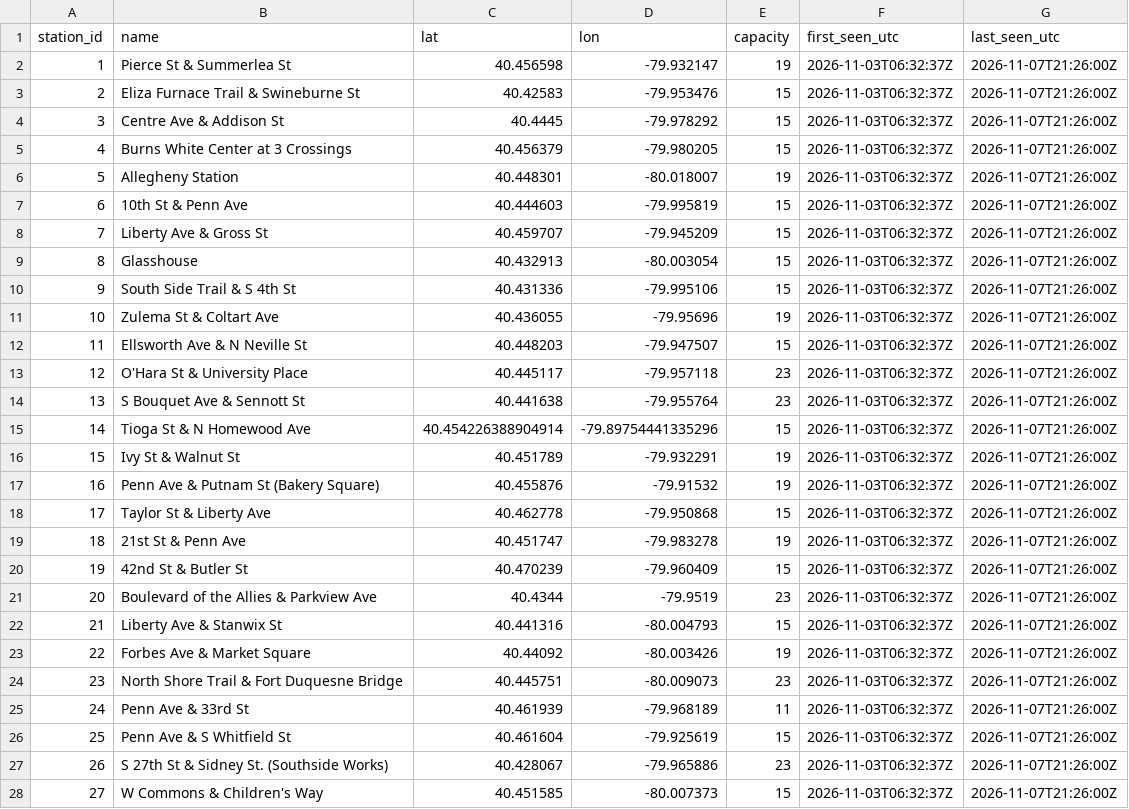
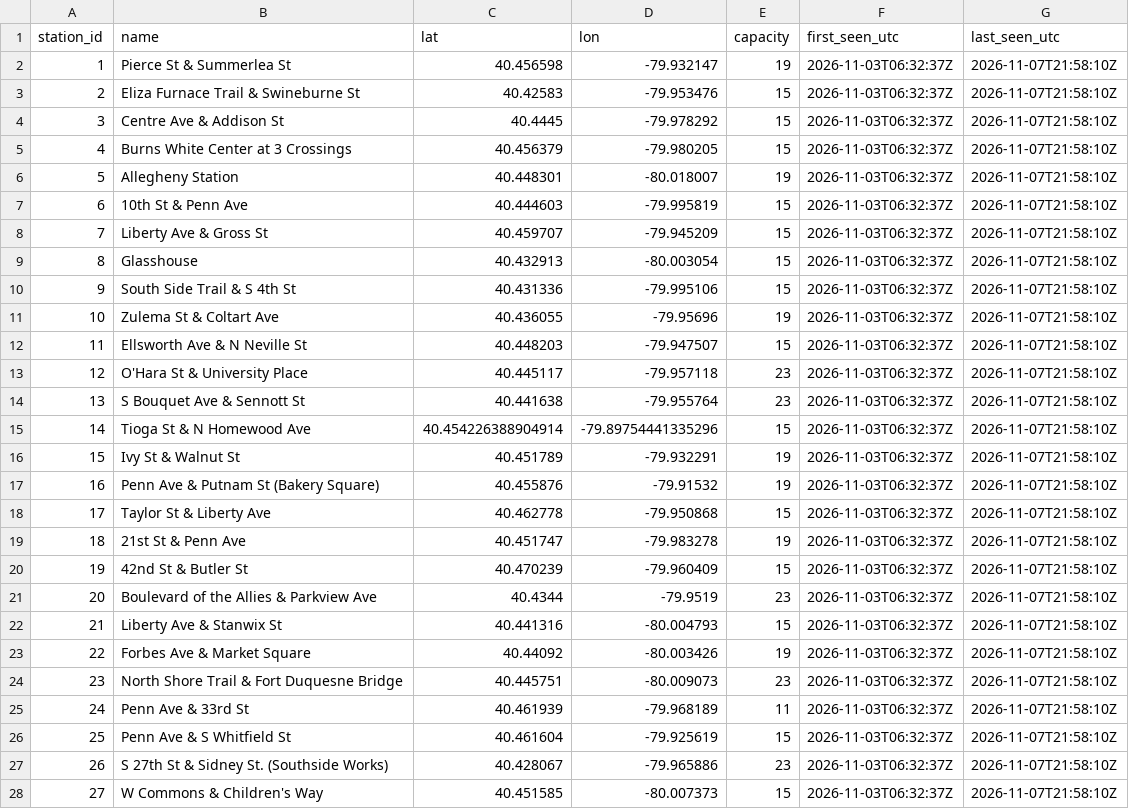
Before and after one commit to mgole1031/pogoh-widget, a CSV file: data/stations.csv, drawn as a sheet; only a part is shown; the diff covers the shown part only.

```diff
--- a/data/stations.csv
+++ b/data/stations.csv
@@ -1,28 +1,28 @@
 station_id,name,lat,lon,capacity,first_seen_utc,last_seen_utc
-1,Pierce St & Summerlea St,40.456598,-79.932147,19,2026-11-03T06:32:37Z,2026-11-07T21:26:00Z
-2,Eliza Furnace Trail & Swineburne St,40.42583,-79.953476,15,2026-11-03T06:32:37Z,2026-11-07T21:26:00Z
-3,Centre Ave & Addison St,40.4445,-79.978292,15,2026-11-03T06:32:37Z,2026-11-07T21:26:00Z
-4,Burns White Center at 3 Crossings,40.456379,-79.980205,15,2026-11-03T06:32:37Z,2026-11-07T21:26:00Z
-5,Allegheny Station,40.448301,-80.018007,19,2026-11-03T06:32:37Z,2026-11-07T21:26:00Z
-6,10th St & Penn Ave,40.444603,-79.995819,15,2026-11-03T06:32:37Z,2026-11-07T21:26:00Z
-7,Liberty Ave & Gross St,40.459707,-79.945209,15,2026-11-03T06:32:37Z,2026-11-07T21:26:00Z
-8,Glasshouse,40.432913,-80.003054,15,2026-11-03T06:32:37Z,2026-11-07T21:26:00Z
-9,South Side Trail & S 4th St,40.431336,-79.995106,15,2026-11-03T06:32:37Z,2026-11-07T21:26:00Z
-10,Zulema St & Coltart Ave,40.436055,-79.95696,19,2026-11-03T06:32:37Z,2026-11-07T21:26:00Z
-11,Ellsworth Ave & N Neville St,40.448203,-79.947507,15,2026-11-03T06:32:37Z,2026-11-07T21:26:00Z
-12,O'Hara St & University Place,40.445117,-79.957118,23,2026-11-03T06:32:37Z,2026-11-07T21:26:00Z
-13,S Bouquet Ave & Sennott St,40.441638,-79.955764,23,2026-11-03T06:32:37Z,2026-11-07T21:26:00Z
-14,Tioga St & N Homewood Ave,40.454226388904914,-79.89754441335296,15,2026-11-03T06:32:37Z,2026-11-07T21:26:00Z
-15,Ivy St & Walnut St,40.451789,-79.932291,19,2026-11-03T06:32:37Z,2026-11-07T21:26:00Z
-16,Penn Ave & Putnam St (Bakery Square),40.455876,-79.91532,19,2026-11-03T06:32:37Z,2026-11-07T21:26:00Z
-17,Taylor St & Liberty Ave,40.462778,-79.950868,15,2026-11-03T06:32:37Z,2026-11-07T21:26:00Z
-18,21st St & Penn Ave,40.451747,-79.983278,19,2026-11-03T06:32:37Z,2026-11-07T21:26:00Z
-19,42nd St & Butler St,40.470239,-79.960409,15,2026-11-03T06:32:37Z,2026-11-07T21:26:00Z
-20,Boulevard of the Allies & Parkview Ave,40.4344,-79.9519,23,2026-11-03T06:32:37Z,2026-11-07T21:26:00Z
-21,Liberty Ave & Stanwix St,40.441316,-80.004793,15,2026-11-03T06:32:37Z,2026-11-07T21:26:00Z
-22,Forbes Ave & Market Square,40.44092,-80.003426,19,2026-11-03T06:32:37Z,2026-11-07T21:26:00Z
-23,North Shore Trail & Fort Duquesne Bridge,40.445751,-80.009073,23,2026-11-03T06:32:37Z,2026-11-07T21:26:00Z
-24,Penn Ave & 33rd St,40.461939,-79.968189,11,2026-11-03T06:32:37Z,2026-11-07T21:26:00Z
-25,Penn Ave & S Whitfield St,40.461604,-79.925619,15,2026-11-03T06:32:37Z,2026-11-07T21:26:00Z
-26,S 27th St & Sidney St. (Southside Works),40.428067,-79.965886,23,2026-11-03T06:32:37Z,2026-11-07T21:26:00Z
-27,W Commons & Children's Way,40.451585,-80.007373,15,2026-11-03T06:32:37Z,2026-11-07T21:26:00Z
+1,Pierce St & Summerlea St,40.456598,-79.932147,19,2026-11-03T06:32:37Z,2026-11-07T21:58:10Z
+2,Eliza Furnace Trail & Swineburne St,40.42583,-79.953476,15,2026-11-03T06:32:37Z,2026-11-07T21:58:10Z
+3,Centre Ave & Addison St,40.4445,-79.978292,15,2026-11-03T06:32:37Z,2026-11-07T21:58:10Z
+4,Burns White Center at 3 Crossings,40.456379,-79.980205,15,2026-11-03T06:32:37Z,2026-11-07T21:58:10Z
+5,Allegheny Station,40.448301,-80.018007,19,2026-11-03T06:32:37Z,2026-11-07T21:58:10Z
+6,10th St & Penn Ave,40.444603,-79.995819,15,2026-11-03T06:32:37Z,2026-11-07T21:58:10Z
+7,Liberty Ave & Gross St,40.459707,-79.945209,15,2026-11-03T06:32:37Z,2026-11-07T21:58:10Z
+8,Glasshouse,40.432913,-80.003054,15,2026-11-03T06:32:37Z,2026-11-07T21:58:10Z
+9,South Side Trail & S 4th St,40.431336,-79.995106,15,2026-11-03T06:32:37Z,2026-11-07T21:58:10Z
+10,Zulema St & Coltart Ave,40.436055,-79.95696,19,2026-11-03T06:32:37Z,2026-11-07T21:58:10Z
+11,Ellsworth Ave & N Neville St,40.448203,-79.947507,15,2026-11-03T06:32:37Z,2026-11-07T21:58:10Z
+12,O'Hara St & University Place,40.445117,-79.957118,23,2026-11-03T06:32:37Z,2026-11-07T21:58:10Z
+13,S Bouquet Ave & Sennott St,40.441638,-79.955764,23,2026-11-03T06:32:37Z,2026-11-07T21:58:10Z
+14,Tioga St & N Homewood Ave,40.454226388904914,-79.89754441335296,15,2026-11-03T06:32:37Z,2026-11-07T21:58:10Z
+15,Ivy St & Walnut St,40.451789,-79.932291,19,2026-11-03T06:32:37Z,2026-11-07T21:58:10Z
+16,Penn Ave & Putnam St (Bakery Square),40.455876,-79.91532,19,2026-11-03T06:32:37Z,2026-11-07T21:58:10Z
+17,Taylor St & Liberty Ave,40.462778,-79.950868,15,2026-11-03T06:32:37Z,2026-11-07T21:58:10Z
+18,21st St & Penn Ave,40.451747,-79.983278,19,2026-11-03T06:32:37Z,2026-11-07T21:58:10Z
+19,42nd St & Butler St,40.470239,-79.960409,15,2026-11-03T06:32:37Z,2026-11-07T21:58:10Z
+20,Boulevard of the Allies & Parkview Ave,40.4344,-79.9519,23,2026-11-03T06:32:37Z,2026-11-07T21:58:10Z
+21,Liberty Ave & Stanwix St,40.441316,-80.004793,15,2026-11-03T06:32:37Z,2026-11-07T21:58:10Z
+22,Forbes Ave & Market Square,40.44092,-80.003426,19,2026-11-03T06:32:37Z,2026-11-07T21:58:10Z
+23,North Shore Trail & Fort Duquesne Bridge,40.445751,-80.009073,23,2026-11-03T06:32:37Z,2026-11-07T21:58:10Z
+24,Penn Ave & 33rd St,40.461939,-79.968189,11,2026-11-03T06:32:37Z,2026-11-07T21:58:10Z
+25,Penn Ave & S Whitfield St,40.461604,-79.925619,15,2026-11-03T06:32:37Z,2026-11-07T21:58:10Z
+26,S 27th St & Sidney St. (Southside Works),40.428067,-79.965886,23,2026-11-03T06:32:37Z,2026-11-07T21:58:10Z
+27,W Commons & Children's Way,40.451585,-80.007373,15,2026-11-03T06:32:37Z,2026-11-07T21:58:10Z
```
Also changed, not shown: 33 edited cells elsewhere in this file, 1 other file.
